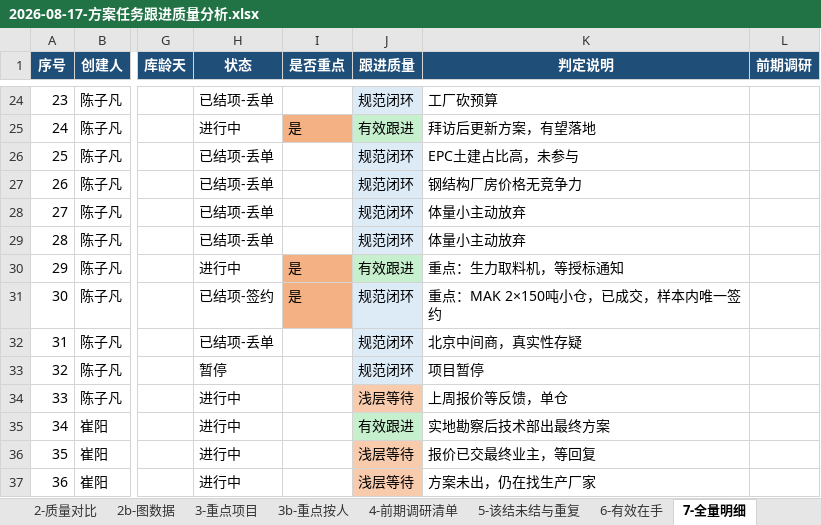
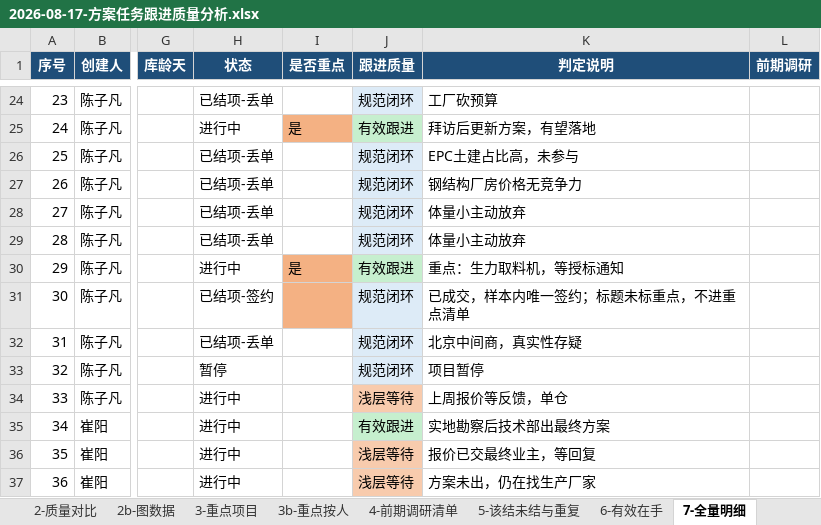
Before and after one commit to liborvybral-collab/sron, an Excel workbook: docs/reports/briefings/business/2026-08-17-方案任务跟进质量分析.xlsx, sheet 7-全量明细, drawn as a sheet; only a part is shown, gaps mark what is left out; values as stored, in another font and other column widths than the file's, no borders; the diff names each change by its address in the sheet, - before the commit and + after, or states it on an @@ line.

```diff
--- a/docs/reports/briefings/business/2026-08-17-方案任务跟进质量分析.xlsx (sheet 7-全量明细)
+++ b/docs/reports/briefings/business/2026-08-17-方案任务跟进质量分析.xlsx (sheet 7-全量明细)
-I31 (是否重点): 是
+I31 (是否重点): (empty)
-K31 (判定说明): 重点：MAK 2×150吨小仓，已成交，样本内唯一签约
+K31 (判定说明): 已成交，样本内唯一签约；标题未标重点，不进重点清单
```
Also changed, not shown: sheet 3-重点项目, sheet 3b-重点按人, sheet 1-业务员总表, sheet 0-阅读说明, sheet 2-质量对比, sheet 11-打单能力排名, 1 more sheet, docs/reports/briefings/business/2026-08-17-国际业务部方案任务开场表.xlsx, 3 other files.
